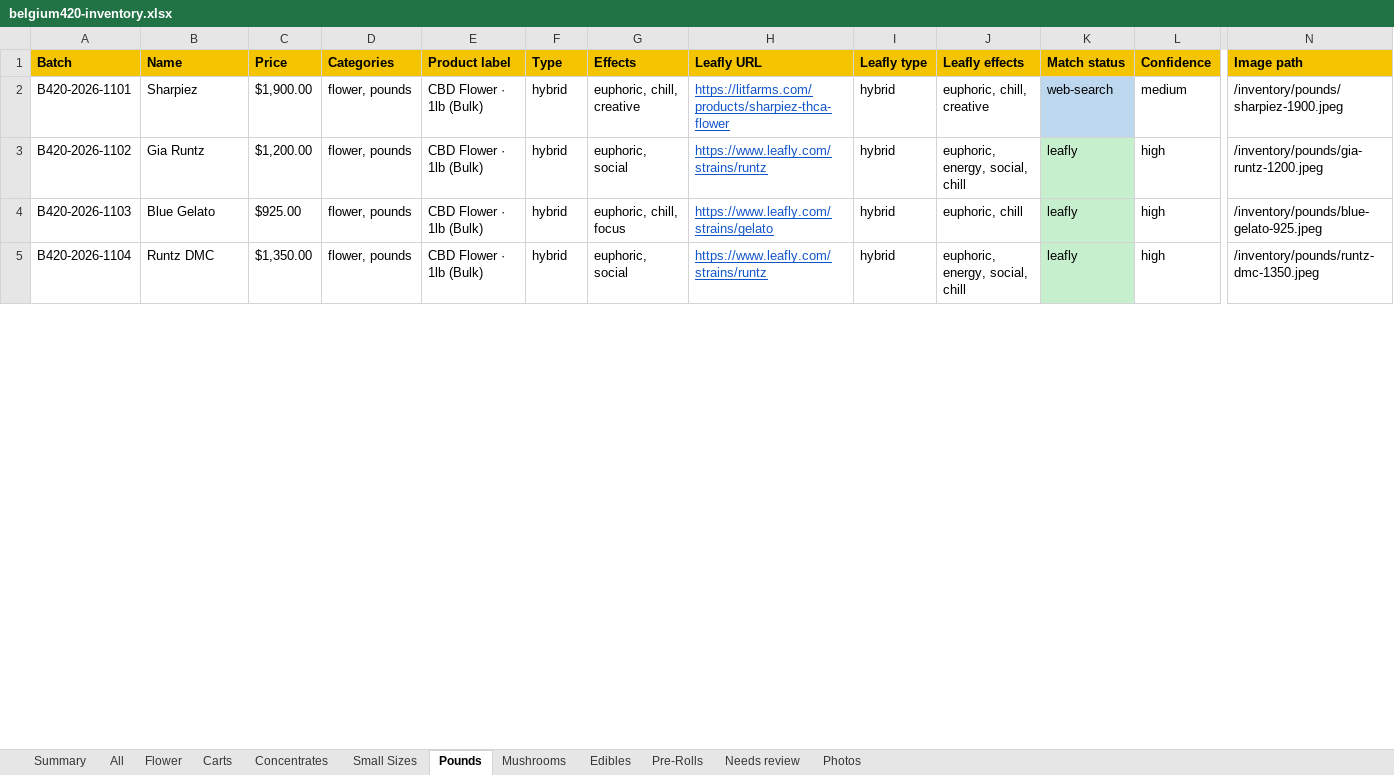
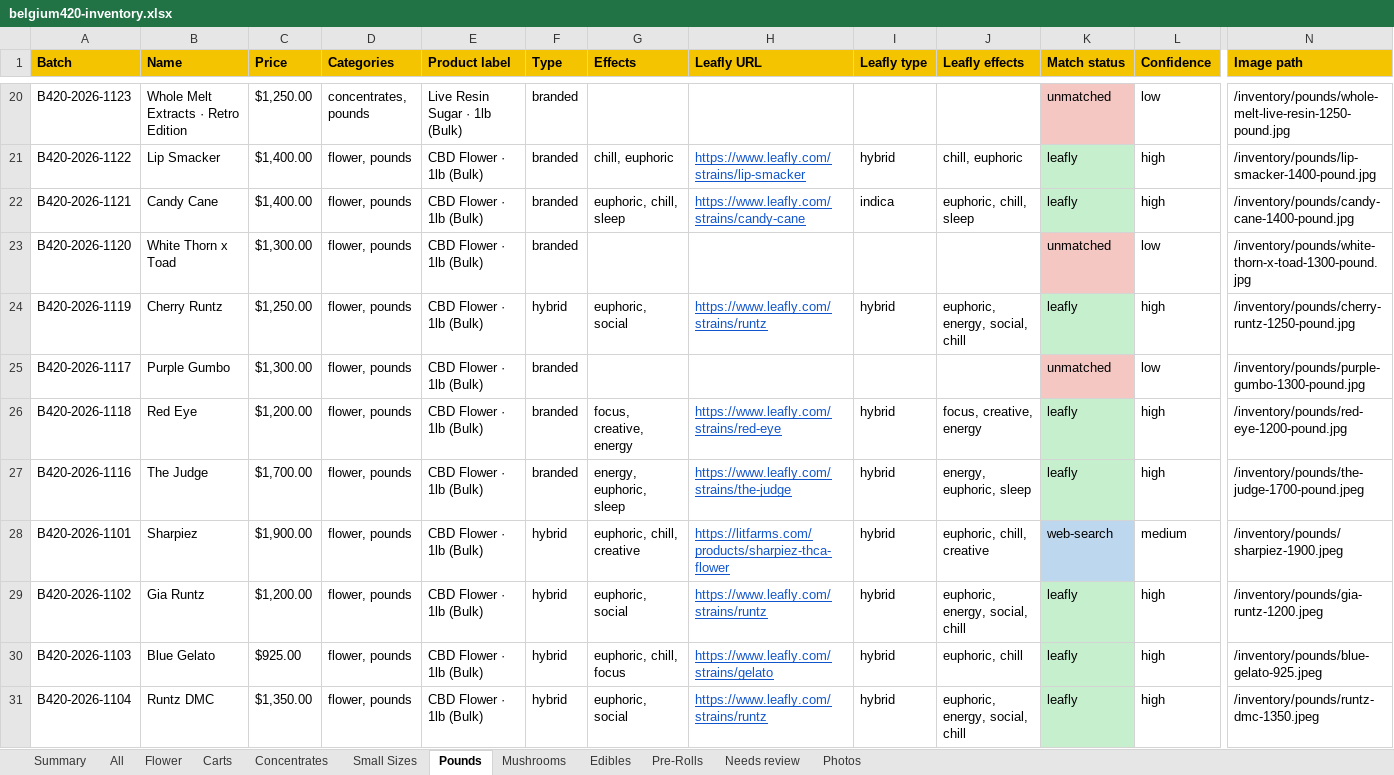
Before and after one commit to ever-oli/belgium420site, an Excel workbook: Inventory/belgium420-inventory.xlsx, sheet Pounds, drawn as a sheet; only a part is shown, gaps mark what is left out; values as stored, in another font and other column widths than the file's, no borders; rows hold the shown columns only; the diff covers the shown part only; the diff names each change by its address in the sheet, - before the commit and + after, or states it on an @@ line.

```diff
--- a/Inventory/belgium420-inventory.xlsx (sheet Pounds)
+++ b/Inventory/belgium420-inventory.xlsx (sheet Pounds)
+row 20: B420-2026-1123 | Whole Melt Extracts · Retro Edition | $1,250.00 | concentrates, pounds | Live Resin Sugar · 1lb (Bulk) | branded |  |  |  |  | unmatched | low | /inventory/pounds/whole-melt-live-resin-1250-pound.jpg
+row 21: B420-2026-1122 | Lip Smacker | $1,400.00 | flower, pounds | CBD Flower · 1lb (Bulk) | branded | chill, euphoric | https://www.leafly.com/strains/lip-smacker | hybrid | chill, euphoric | leafly | high | /inventory/pounds/lip-smacker-1400-pound.jpg
+row 22: B420-2026-1121 | Candy Cane | $1,400.00 | flower, pounds | CBD Flower · 1lb (Bulk) | branded | euphoric, chill, sleep | https://www.leafly.com/strains/candy-cane | indica | euphoric, chill, sleep | leafly | high | /inventory/pounds/candy-cane-1400-pound.jpg
+row 23: B420-2026-1120 | White Thorn x Toad | $1,300.00 | flower, pounds | CBD Flower · 1lb (Bulk) | branded |  |  |  |  | unmatched | low | /inventory/pounds/white-thorn-x-toad-1300-pound.jpg
+row 24: B420-2026-1119 | Cherry Runtz | $1,250.00 | flower, pounds | CBD Flower · 1lb (Bulk) | hybrid | euphoric, social | https://www.leafly.com/strains/runtz | hybrid | euphoric, energy, social, chill | leafly | high | /inventory/pounds/cherry-runtz-1250-pound.jpg
+row 25: B420-2026-1117 | Purple Gumbo | $1,300.00 | flower, pounds | CBD Flower · 1lb (Bulk) | branded |  |  |  |  | unmatched | low | /inventory/pounds/purple-gumbo-1300-pound.jpg
+row 26: B420-2026-1118 | Red Eye | $1,200.00 | flower, pounds | CBD Flower · 1lb (Bulk) | branded | focus, creative, energy | https://www.leafly.com/strains/red-eye | hybrid | focus, creative, energy | leafly | high | /inventory/pounds/red-eye-1200-pound.jpg
+row 27: B420-2026-1116 | The Judge | $1,700.00 | flower, pounds | CBD Flower · 1lb (Bulk) | branded | energy, euphoric, sleep | https://www.leafly.com/strains/the-judge | hybrid | energy, euphoric, sleep | leafly | high | /inventory/pounds/the-judge-1700-pound.jpeg
```
Also changed, not shown: 28 added rows, 10 removed rows and 4 edited cells elsewhere in this sheet, sheet All, sheet Flower, sheet Needs review, sheet Photos, sheet Small Sizes, sheet Concentrates, 4 more sheets, 21 other files.
